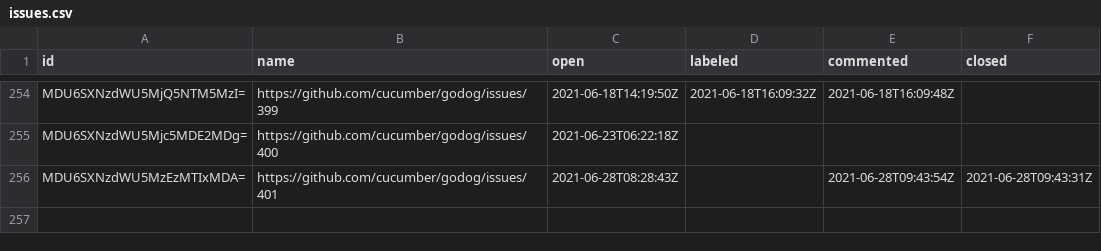
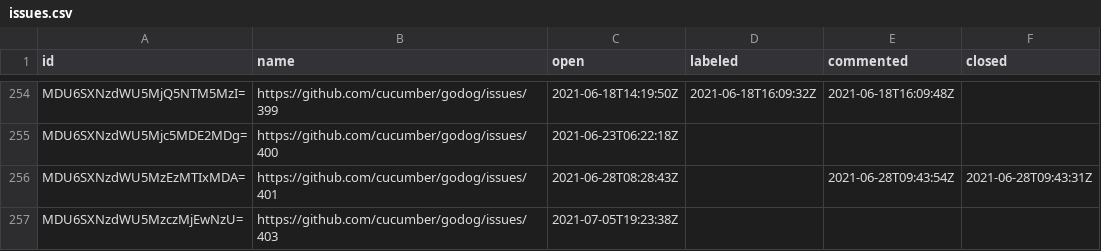
Before and after one commit to cucumber/oselvar-github-metrics, a CSV file: data/cucumber/godog/issues.csv, drawn as a sheet; only a part is shown, gaps mark what is left out; the diff names each change by its address in the sheet, - before the commit and + after, or states it on an @@ line.

```diff
--- a/data/cucumber/godog/issues.csv
+++ b/data/cucumber/godog/issues.csv
+row 257: MDU6SXNzdWU5MzczMjEwNzU= | https://github.com/cucumber/godog/issues/403 | 2021-07-05T19:23:38Z
```
Also changed, not shown: data/cucumber/godog/pullRequests.csv.
